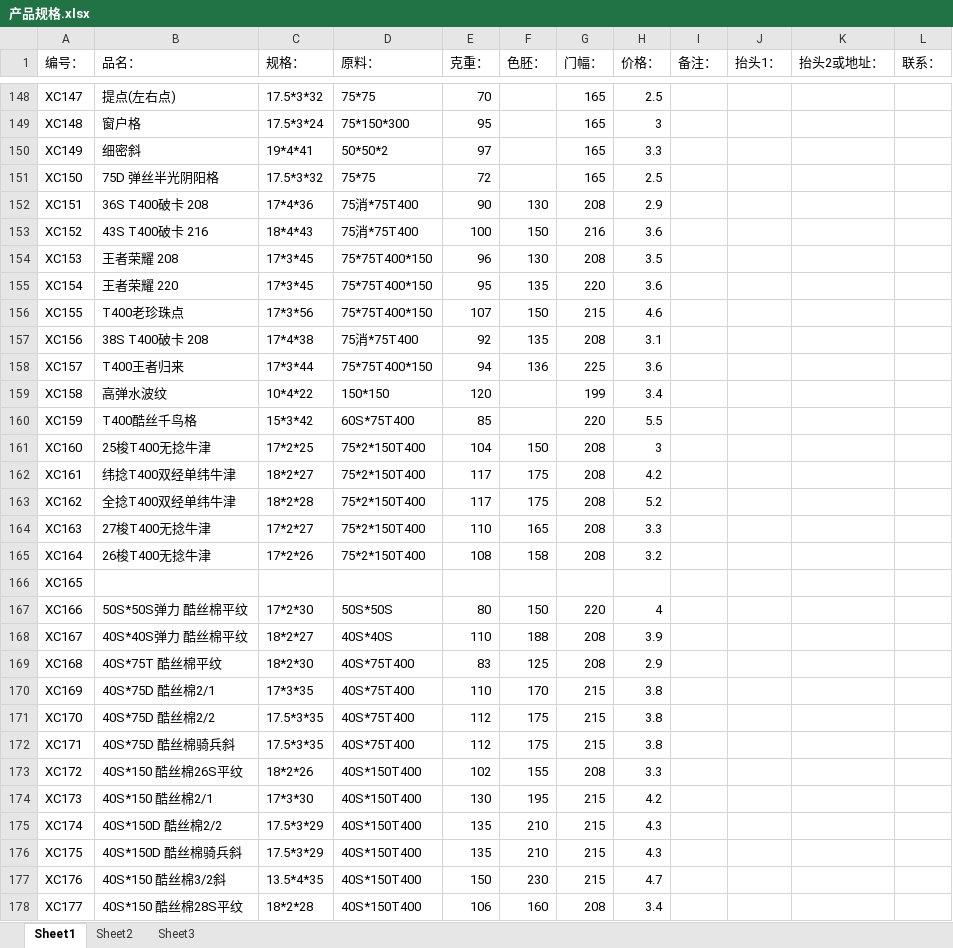
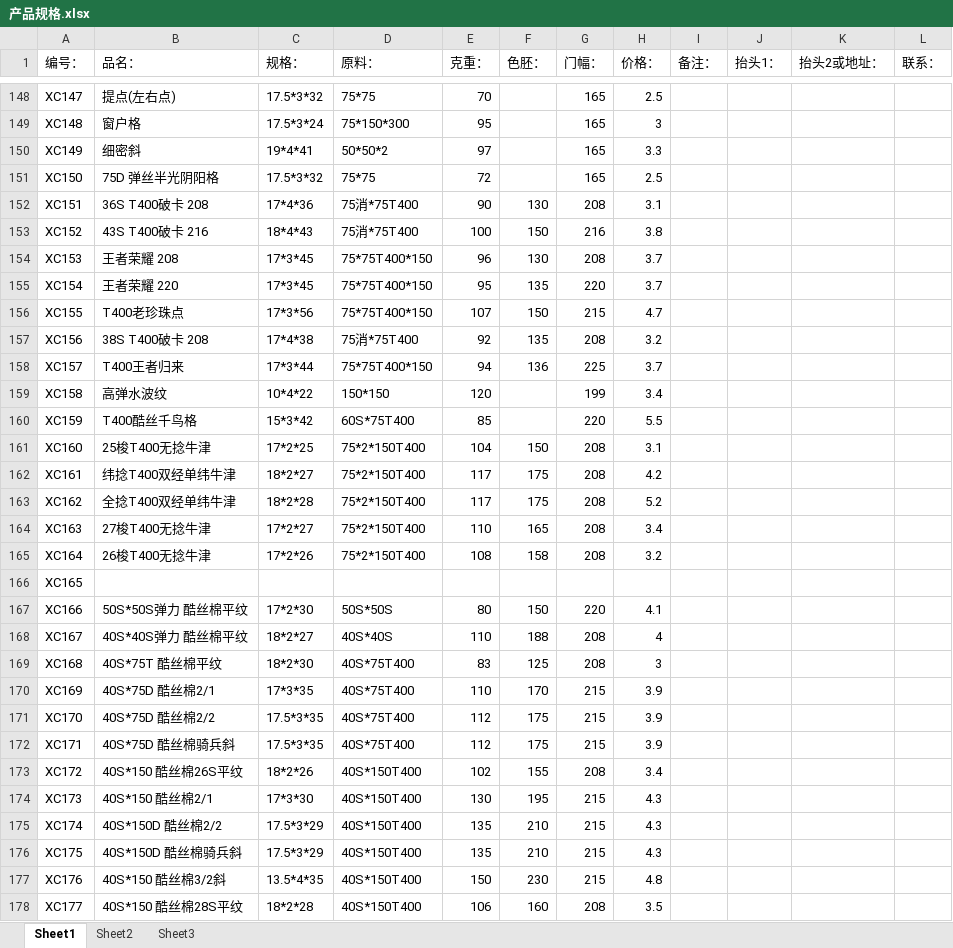
Before and after one commit to SMQCGF/18962500118, an Excel workbook: 产品规格.xlsx, sheet Sheet1, drawn as a sheet; only a part is shown, gaps mark what is left out; values as stored, in another font and other column widths than the file's, no cell formats; the diff covers the shown part only; the diff names each change by its address in the sheet, - before the commit and + after, or states it on an @@ line.

Commit message:
Add files via upload

```diff
--- a/产品规格.xlsx (sheet Sheet1)
+++ b/产品规格.xlsx (sheet Sheet1)
-H152 (价格：): 2.9
+H152 (价格：): 3.1
-H153 (价格：): 3.6
+H153 (价格：): 3.8
-H154 (价格：): 3.5
+H154 (价格：): 3.7
-H155 (价格：): 3.6
+H155 (价格：): 3.7
-H156 (价格：): 4.6
+H156 (价格：): 4.7
-H157 (价格：): 3.1
+H157 (价格：): 3.2
-H158 (价格：): 3.6
+H158 (价格：): 3.7
-H161 (价格：): 3
+H161 (价格：): 3.1
-H164 (价格：): 3.3
+H164 (价格：): 3.4
-H167 (价格：): 4
+H167 (价格：): 4.1
-H168 (价格：): 3.9
+H168 (价格：): 4
-H169 (价格：): 2.9
+H169 (价格：): 3
-H170:H172 (价格：): 3.8
+H170:H172 (价格：): 3.9
-H173 (价格：): 3.3
+H173 (价格：): 3.4
-H174 (价格：): 4.2
+H174 (价格：): 4.3
-H177 (价格：): 4.7
+H177 (价格：): 4.8
-H178 (价格：): 3.4
+H178 (价格：): 3.5
```
Also changed, not shown: 101 edited cells elsewhere in this sheet, cell formats.
